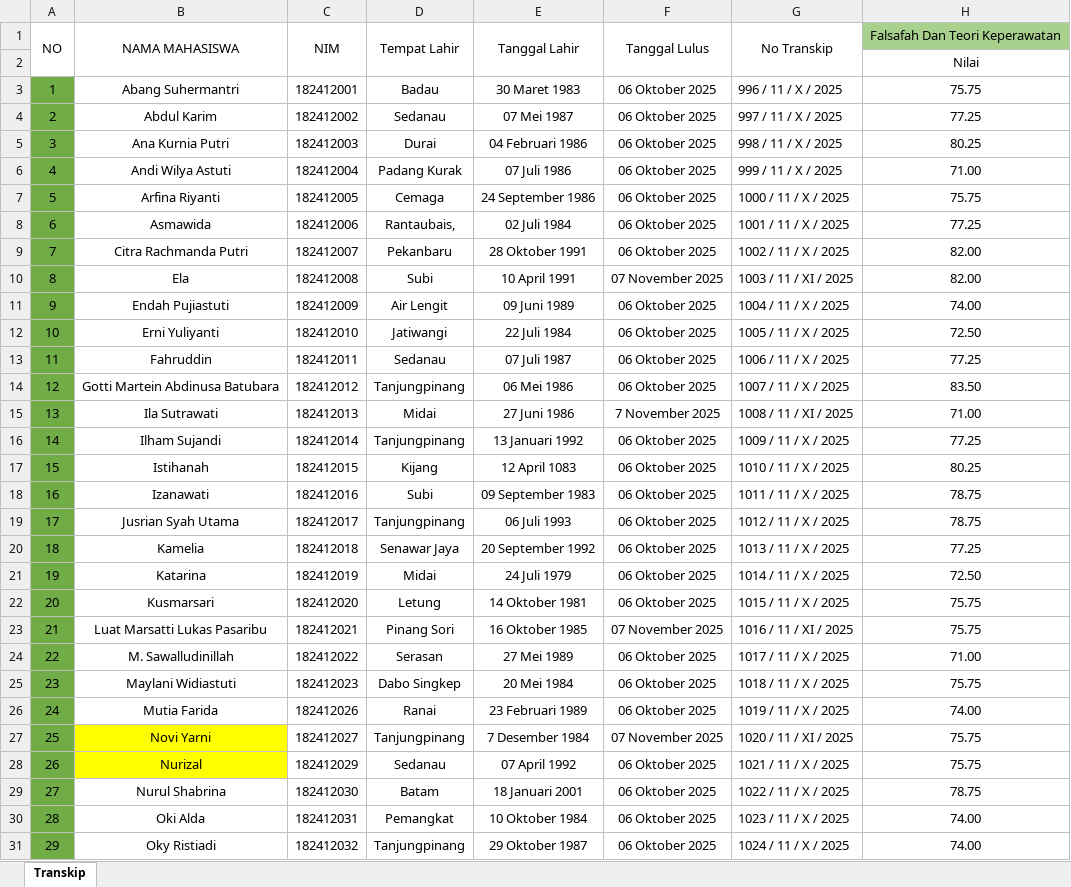
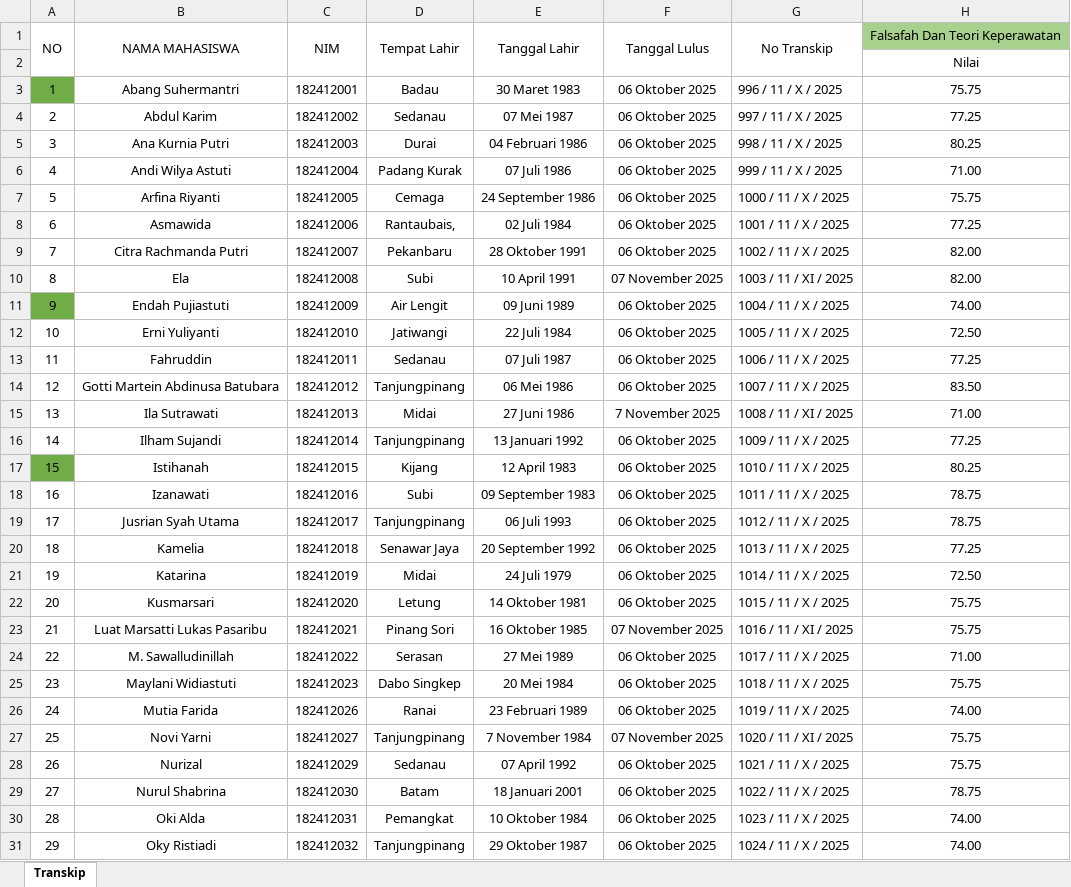
Before and after one commit to nandomardi23/transkip_nilai_2025, an Excel workbook: S1 Keperawatan/RPL/RPL 3/Transkip Nilai RPL3.xlsx, sheet Transkip, drawn as a sheet; only a part is shown; values as stored, in another font and other column widths than the file's, no borders; the diff covers the shown part only; the diff names each change by its address in the sheet, - before the commit and + after, or states it on an @@ line.

```diff
--- a/S1 Keperawatan/RPL/RPL 3/Transkip Nilai RPL3.xlsx (sheet Transkip)
+++ b/S1 Keperawatan/RPL/RPL 3/Transkip Nilai RPL3.xlsx (sheet Transkip)
-A4:A10 fill: #70AD47
+A4:A10 fill: none
-A12:A16 fill: #70AD47
+A12:A16 fill: none
-E17: 12 April 1083
+E17: 12 April 1983
-A18:A31 fill: #70AD47
+A18:A31 fill: none
-B27:B28 fill: #FFFF00
+B27:B28 fill: none
-E27: 7 Desember 1984
+E27: 7 November 1984
```
Also changed, not shown: 1 edited cell and cell formats elsewhere in this sheet, D3 Keperawatan/Transkip Nilai D3 Kep.xlsx, S1 Keperawatan/RPL/RPL 1/Transkip RPL 1.xlsx, 28 other files.
